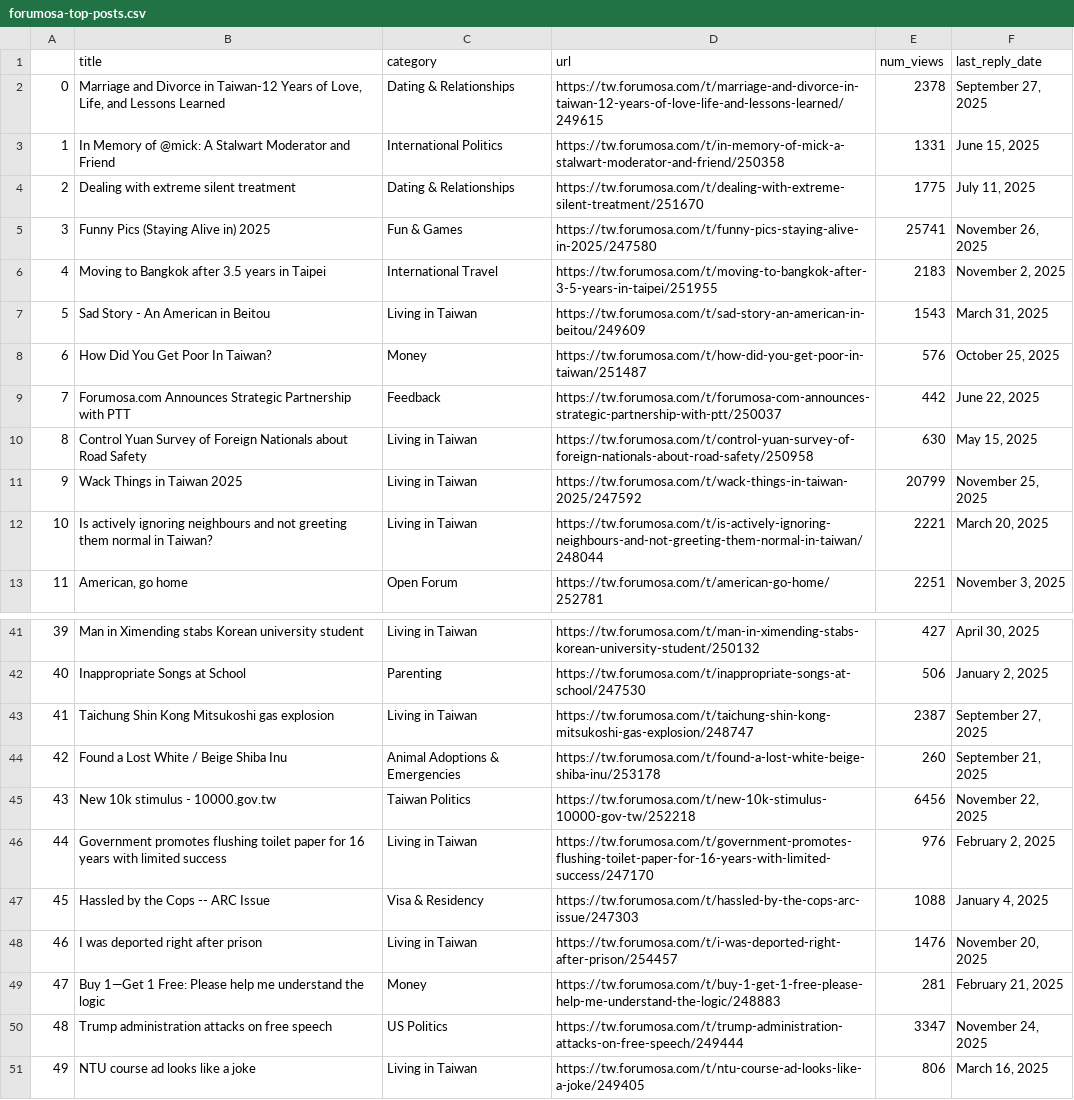
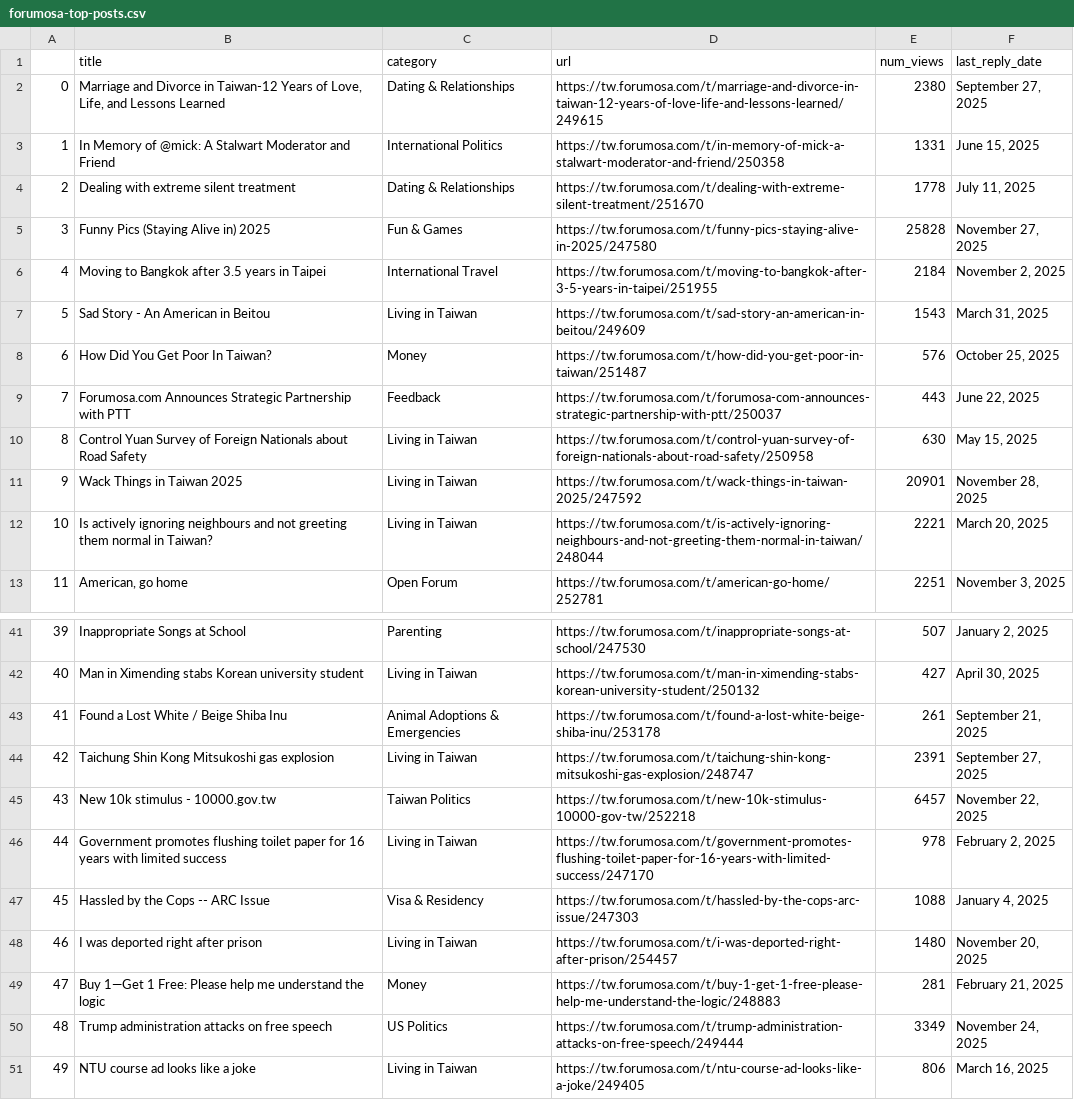
Before and after one commit to ssaanndwich/scrape-forumosa, a CSV file: forumosa-top-posts.csv, drawn as a sheet; only a part is shown, gaps mark what is left out; the diff covers the shown part only; the diff names each change by its address in the sheet, - before the commit and + after, or states it on an @@ line.

```diff
--- a/forumosa-top-posts.csv
+++ b/forumosa-top-posts.csv
-E2 (num_views): 2378
+E2 (num_views): 2380
-E4 (num_views): 1775
+E4 (num_views): 1778
-E5 (num_views): 25741
+E5 (num_views): 25828
-F5 (last_reply_date): November 26, 2025
+F5 (last_reply_date): November 27, 2025
-E6 (num_views): 2183
+E6 (num_views): 2184
-E9 (num_views): 442
+E9 (num_views): 443
-E11 (num_views): 20799
+E11 (num_views): 20901
-F11 (last_reply_date): November 25, 2025
+F11 (last_reply_date): November 28, 2025
-B41 (title): Man in Ximending stabs Korean university student
+B41 (title): Inappropriate Songs at School
-C41 (category): Living in Taiwan
+C41 (category): Parenting
-D41 (url): https://tw.forumosa.com/t/man-in-ximending-stabs-korean-university-student/250132
+D41 (url): https://tw.forumosa.com/t/inappropriate-songs-at-school/247530
-E41 (num_views): 427
+E41 (num_views): 507
-F41 (last_reply_date): April 30, 2025
+F41 (last_reply_date): January 2, 2025
-B42 (title): Inappropriate Songs at School
+B42 (title): Man in Ximending stabs Korean university student
-C42 (category): Parenting
+C42 (category): Living in Taiwan
-D42 (url): https://tw.forumosa.com/t/inappropriate-songs-at-school/247530
+D42 (url): https://tw.forumosa.com/t/man-in-ximending-stabs-korean-university-student/250132
-E42 (num_views): 506
+E42 (num_views): 427
-F42 (last_reply_date): January 2, 2025
+F42 (last_reply_date): April 30, 2025
-B43 (title): Taichung Shin Kong Mitsukoshi gas explosion
+B43 (title): Found a Lost White / Beige Shiba Inu
-C43 (category): Living in Taiwan
+C43 (category): Animal Adoptions & Emergencies
-D43 (url): https://tw.forumosa.com/t/taichung-shin-kong-mitsukoshi-gas-explosion/248747
+D43 (url): https://tw.forumosa.com/t/found-a-lost-white-beige-shiba-inu/253178
-E43 (num_views): 2387
+E43 (num_views): 261
-F43 (last_reply_date): September 27, 2025
+F43 (last_reply_date): September 21, 2025
-B44 (title): Found a Lost White / Beige Shiba Inu
+B44 (title): Taichung Shin Kong Mitsukoshi gas explosion
-C44 (category): Animal Adoptions & Emergencies
+C44 (category): Living in Taiwan
-D44 (url): https://tw.forumosa.com/t/found-a-lost-white-beige-shiba-inu/253178
+D44 (url): https://tw.forumosa.com/t/taichung-shin-kong-mitsukoshi-gas-explosion/248747
-E44 (num_views): 260
+E44 (num_views): 2391
-F44 (last_reply_date): September 21, 2025
+F44 (last_reply_date): September 27, 2025
-E45 (num_views): 6456
+E45 (num_views): 6457
-E46 (num_views): 976
+E46 (num_views): 978
-E48 (num_views): 1476
+E48 (num_views): 1480
-E50 (num_views): 3347
+E50 (num_views): 3349
```
Also changed, not shown: 28 edited cells elsewhere in this file.
